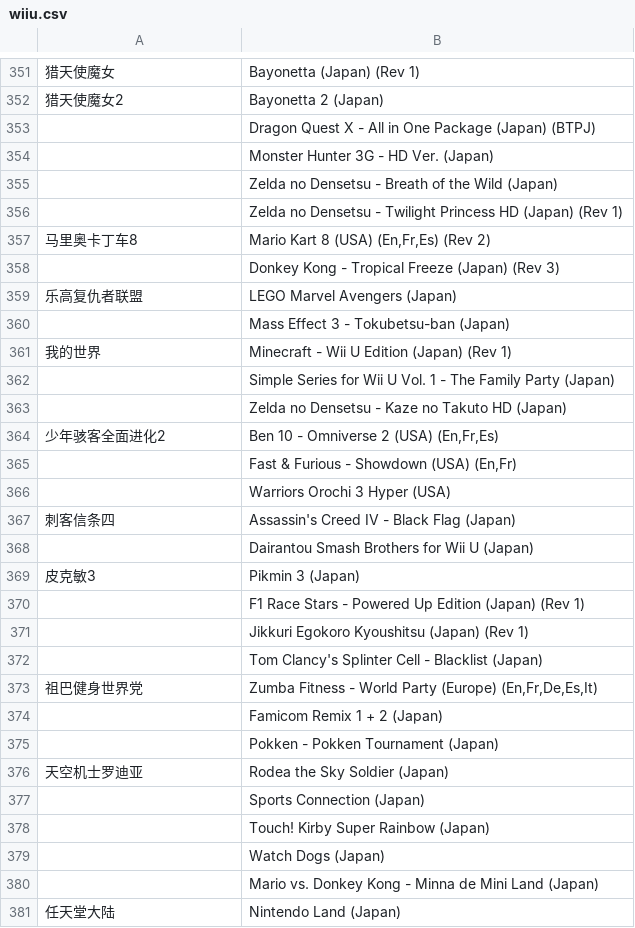
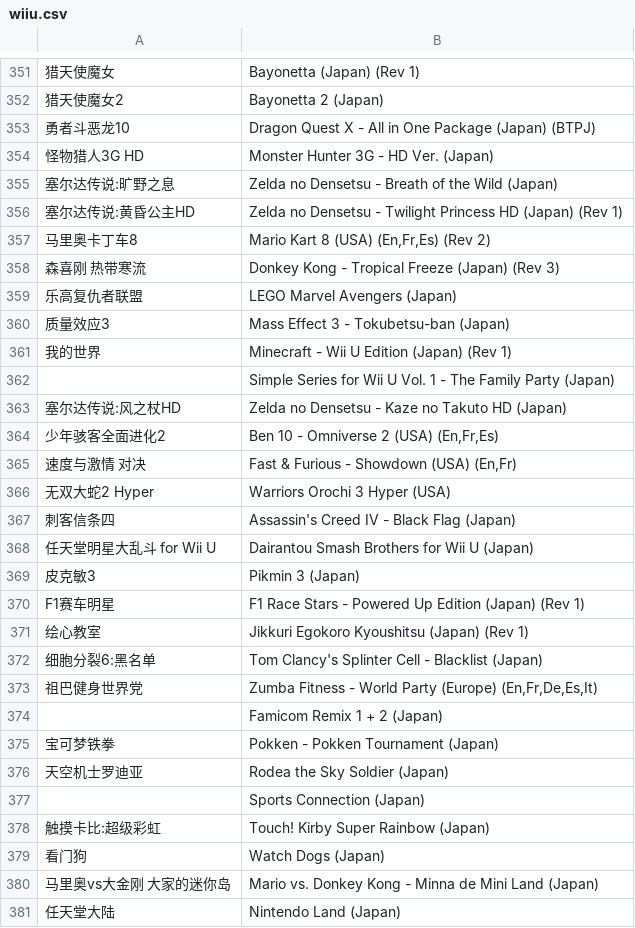
Before and after one commit to LRaito/xgame, a CSV file: backend/search/catalog/wiiu.csv, drawn as a sheet; only a part is shown, gaps mark what is left out; the diff covers the shown part only; the diff names each change by its address in the sheet, - before the commit and + after, or states it on an @@ line.

```diff
--- a/backend/search/catalog/wiiu.csv
+++ b/backend/search/catalog/wiiu.csv
-A353: (empty)
+A353: 勇者斗恶龙10
-A354: (empty)
+A354: 怪物猎人3G HD
-A355: (empty)
+A355: 塞尔达传说:旷野之息
-A356: (empty)
+A356: 塞尔达传说:黄昏公主HD
-A358: (empty)
+A358: 森喜刚 热带寒流
-A360: (empty)
+A360: 质量效应3
-A363: (empty)
+A363: 塞尔达传说:风之杖HD
-A365: (empty)
+A365: 速度与激情 对决
-A366: (empty)
+A366: 无双大蛇2 Hyper
-A368: (empty)
+A368: 任天堂明星大乱斗 for Wii U
-A370: (empty)
+A370: F1赛车明星
-A371: (empty)
+A371: 绘心教室
-A372: (empty)
+A372: 细胞分裂6:黑名单
-A375: (empty)
+A375: 宝可梦铁拳
-A378: (empty)
+A378: 触摸卡比:超级彩虹
-A379: (empty)
+A379: 看门狗
-A380: (empty)
+A380: 马里奥vs大金刚 大家的迷你岛
```
Also changed, not shown: 128 edited cells elsewhere in this file, backend/search/catalog/3do.csv, backend/search/catalog/3ds.csv, 9 other files.
